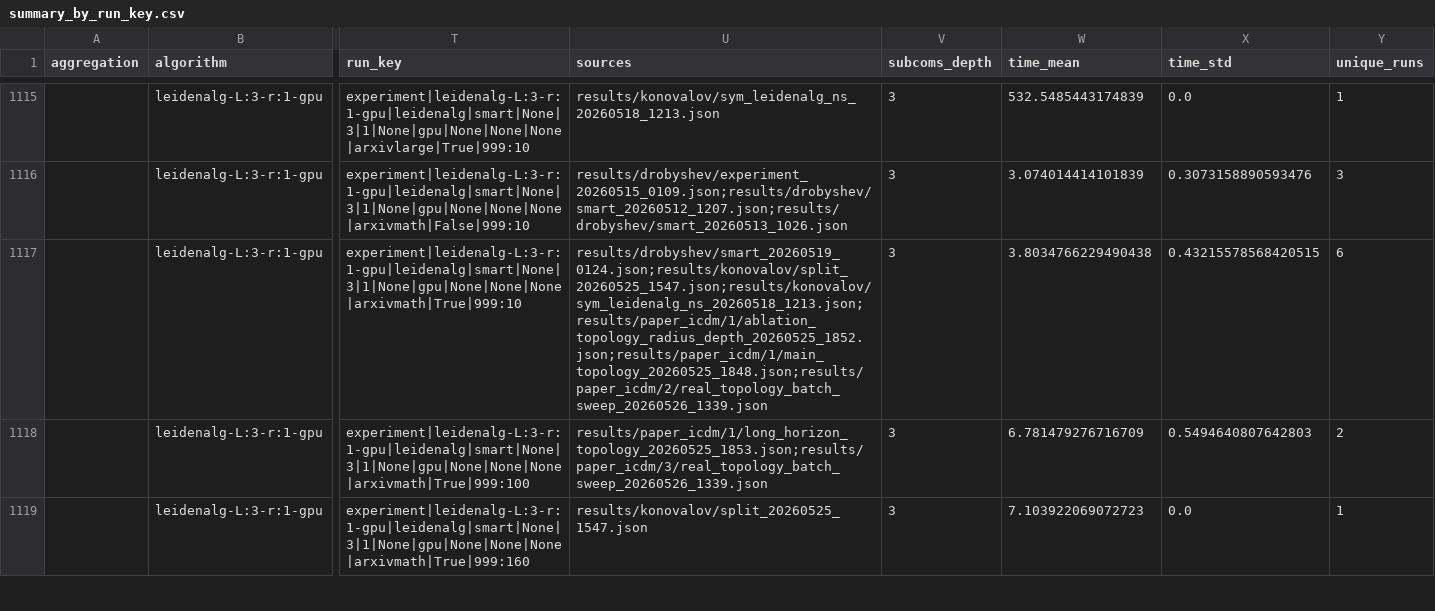
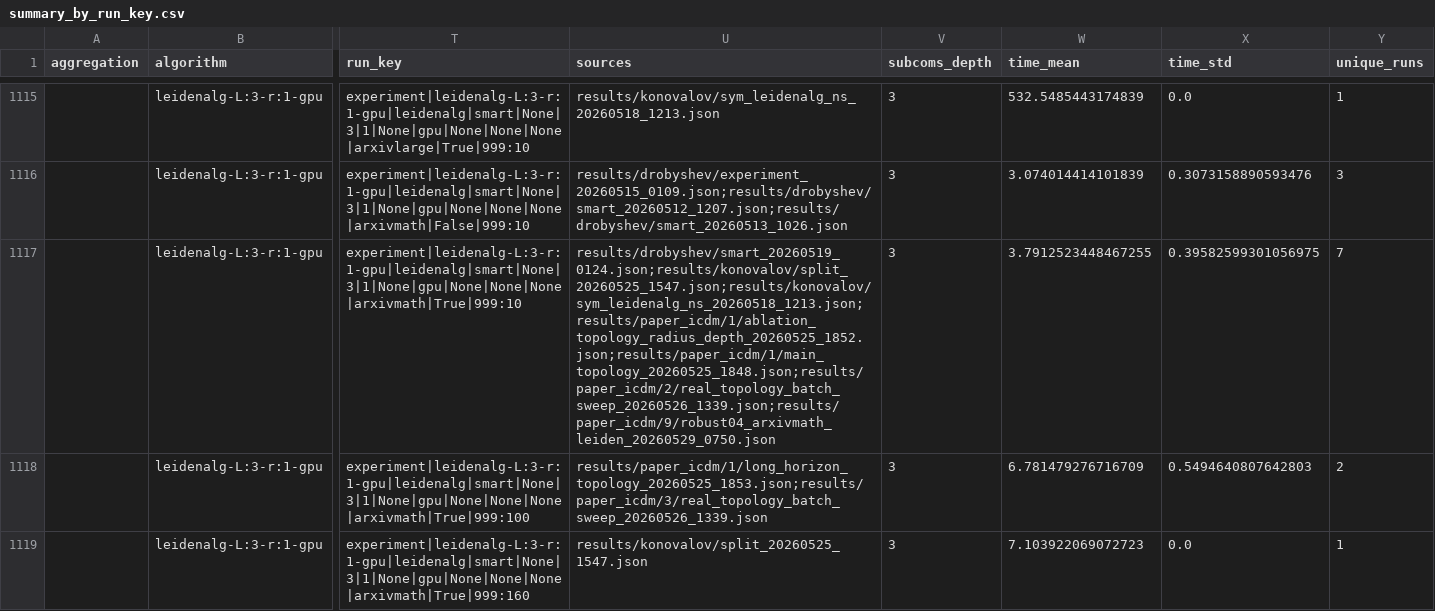
Before and after one commit to mpailab/comnetx, a CSV file: results/registry/summary_by_run_key.csv, drawn as a sheet; only a part is shown, gaps mark what is left out; the diff covers the shown part only; the diff names each change by its address in the sheet, - before the commit and + after, or states it on an @@ line.

Commit message:
Record stream robustness measurements
- Add reproducible stream-id robustness table generator

- Rebuild registry with completed paired 999:10 runs

- Update article stability table and paper measurement notes

```diff
--- a/results/registry/summary_by_run_key.csv
+++ b/results/registry/summary_by_run_key.csv
-U1117 (sources): results/drobyshev/smart_20260519_0124.json;results/konovalov/split_20260525_1547.json;results/konovalov/sym_leidenalg_ns_20260518_1213.json;results/paper_icdm/1/ablation_topology_radius_depth_20260525_1852.json;results/paper_icdm/1/main_topology_20260525_1848.json;results/paper_icdm/2/real_topology_batch_sweep_20260526_1339.json
+U1117 (sources): results/drobyshev/smart_20260519_0124.json;results/konovalov/split_20260525_1547.json;results/konovalov/sym_leidenalg_ns_20260518_1213.json;results/paper_icdm/1/ablation_topology_radius_depth_20260525_1852.json;results/paper_icdm/1/main_topology_20260525_1848.json;results/paper_icdm/2/real_topology_batch_sweep_20260526_1339.json;results/paper_icdm/9/robust04_arxivmath_leiden_20260529_0750.json
-W1117 (time_mean): 3.8034766229490438
+W1117 (time_mean): 3.7912523448467255
-X1117 (time_std): 0.43215578568420515
+X1117 (time_std): 0.39582599301056975
-Y1117 (unique_runs): 6
+Y1117 (unique_runs): 7
```
Also changed, not shown: 66 edited cells elsewhere in this file, 8 other files.
